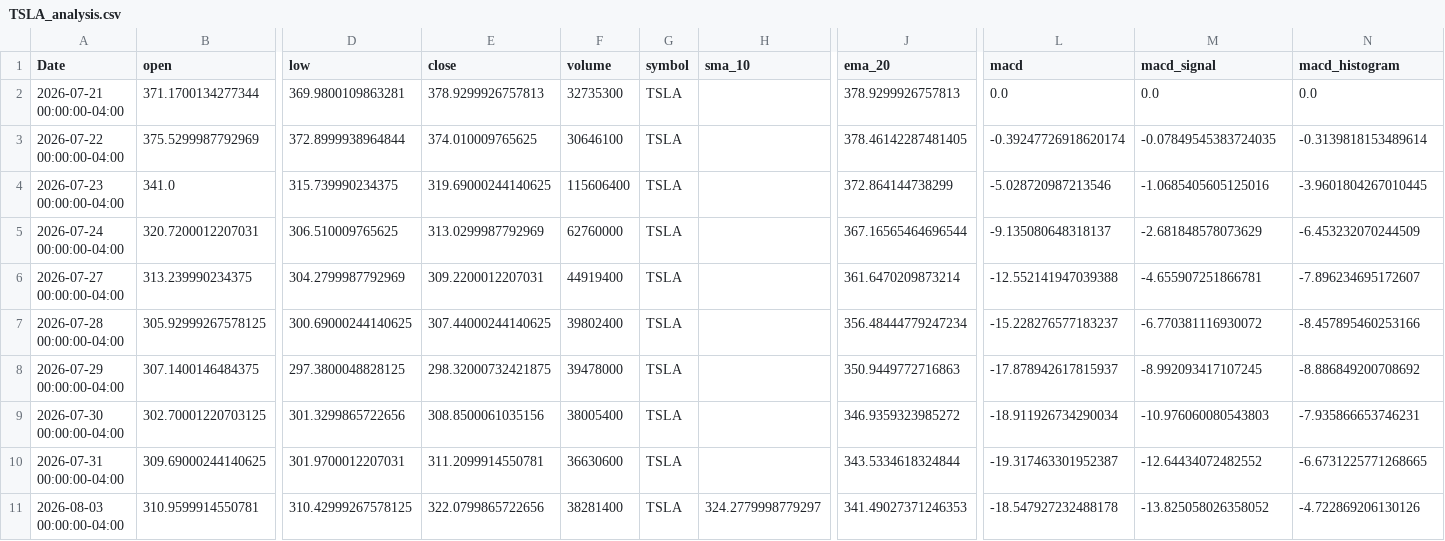
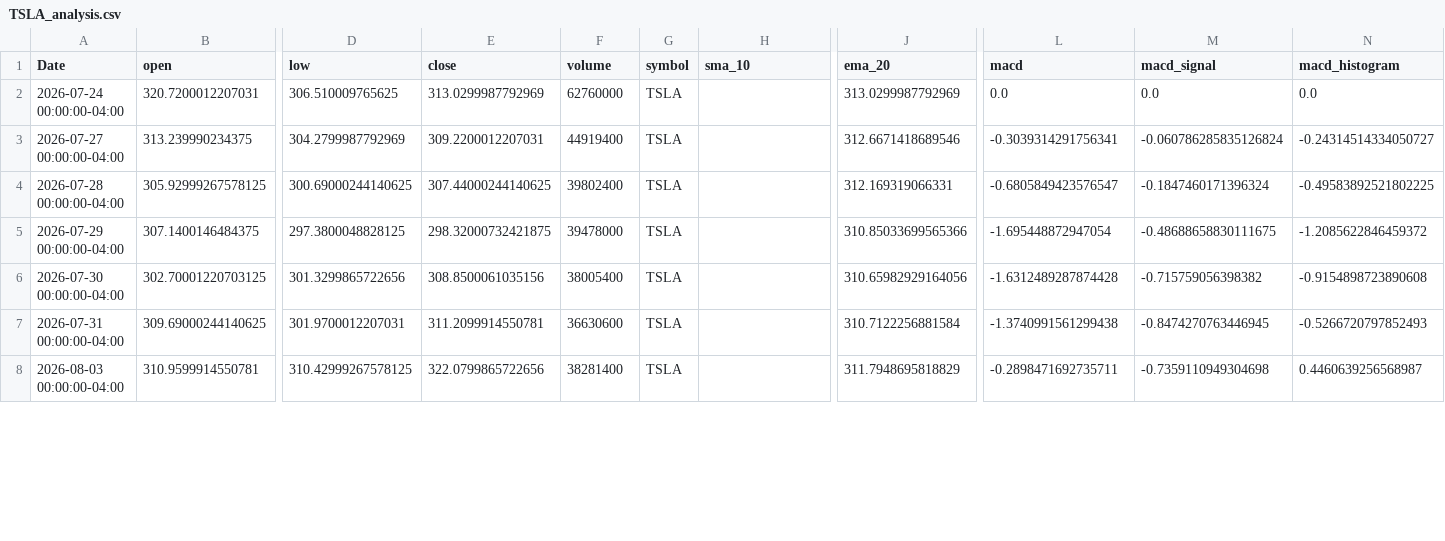
Before and after one commit to elrey85/Data-agent, a CSV file: analysis/TSLA_analysis.csv, drawn as a sheet; only a part is shown, gaps mark what is left out; removed rows and columns are numbered as before the commit, all else as after; rows hold the shown columns only; the diff covers the shown part only; the diff names each change by its address in the sheet, - before the commit and + after, or states it on an @@ line.

```diff
--- a/analysis/TSLA_analysis.csv
+++ b/analysis/TSLA_analysis.csv
-row 2: 2026-07-21 00:00:00-04:00 | 371.1700134277344 | 369.9800109863281 | 378.9299926757813 | 32735300 | TSLA |  | 378.9299926757813 | 0.0 | 0.0 | 0.0
-row 3: 2026-07-22 00:00:00-04:00 | 375.5299987792969 | 372.8999938964844 | 374.010009765625 | 30646100 | TSLA |  | 378.46142287481405 | -0.39247726918620174 | -0.07849545383724035 | -0.3139818153489614
-row 4: 2026-07-23 00:00:00-04:00 | 341.0 | 315.739990234375 | 319.69000244140625 | 115606400 | TSLA |  | 372.864144738299 | -5.028720987213546 | -1.0685405605125016 | -3.9601804267010445
-J2 (ema_20): 367.16565464696544
+J2 (ema_20): 313.0299987792969
-L2 (macd): -9.135080648318137
+L2 (macd): 0.0
-M2 (macd_signal): -2.681848578073629
+M2 (macd_signal): 0.0
-N2 (macd_histogram): -6.453232070244509
+N2 (macd_histogram): 0.0
-J3 (ema_20): 361.6470209873214
+J3 (ema_20): 312.6671418689546
-L3 (macd): -12.552141947039388
+L3 (macd): -0.3039314291756341
-M3 (macd_signal): -4.655907251866781
+M3 (macd_signal): -0.060786285835126824
-N3 (macd_histogram): -7.896234695172607
+N3 (macd_histogram): -0.24314514334050727
-J4 (ema_20): 356.48444779247234
+J4 (ema_20): 312.169319066331
-L4 (macd): -15.228276577183237
+L4 (macd): -0.6805849423576547
-M4 (macd_signal): -6.770381116930072
+M4 (macd_signal): -0.1847460171396324
-N4 (macd_histogram): -8.457895460253166
+N4 (macd_histogram): -0.49583892521802225
-J5 (ema_20): 350.9449772716863
+J5 (ema_20): 310.85033699565366
-L5 (macd): -17.878942617815937
+L5 (macd): -1.695448872947054
-M5 (macd_signal): -8.992093417107245
+M5 (macd_signal): -0.48688658830111675
-N5 (macd_histogram): -8.886849200708692
+N5 (macd_histogram): -1.2085622846459372
-J6 (ema_20): 346.9359323985272
+J6 (ema_20): 310.65982929164056
-L6 (macd): -18.911926734290034
+L6 (macd): -1.6312489287874428
-M6 (macd_signal): -10.976060080543803
+M6 (macd_signal): -0.715759056398382
-N6 (macd_histogram): -7.935866653746231
+N6 (macd_histogram): -0.9154898723890608
-J7 (ema_20): 343.5334618324844
+J7 (ema_20): 310.7122256881584
-L7 (macd): -19.317463301952387
+L7 (macd): -1.3740991561299438
-M7 (macd_signal): -12.64434072482552
+M7 (macd_signal): -0.8474270763446945
-N7 (macd_histogram): -6.6731225771268665
+N7 (macd_histogram): -0.5266720797852493
-H8 (sma_10): 324.2779998779297
+H8 (sma_10): (empty)
-J8 (ema_20): 341.49027371246353
+J8 (ema_20): 311.7948695818829
-L8 (macd): -18.547927232488178
+L8 (macd): -0.2898471692735711
-M8 (macd_signal): -13.825058026358052
+M8 (macd_signal): -0.7359110949304698
-N8 (macd_histogram): -4.722869206130126
+N8 (macd_histogram): 0.4460639256568987
```
Also changed, not shown: 1 added row and 83 edited cells elsewhere in this file, analysis/AAPL_analysis.csv, analysis/MSFT_analysis.csv, 4 other files.
